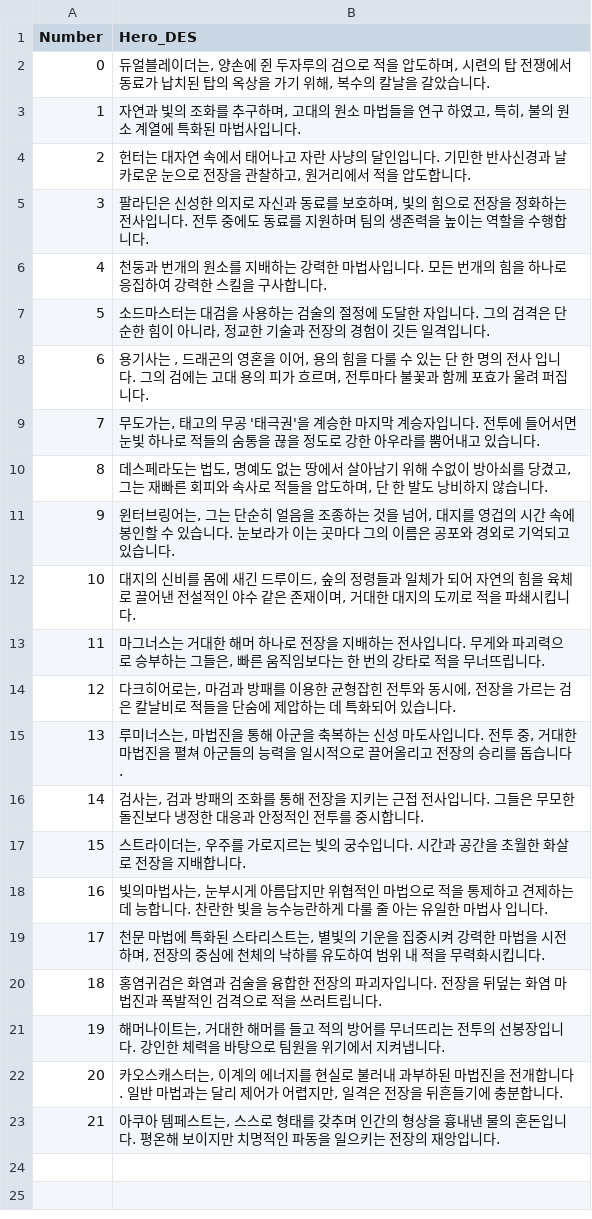
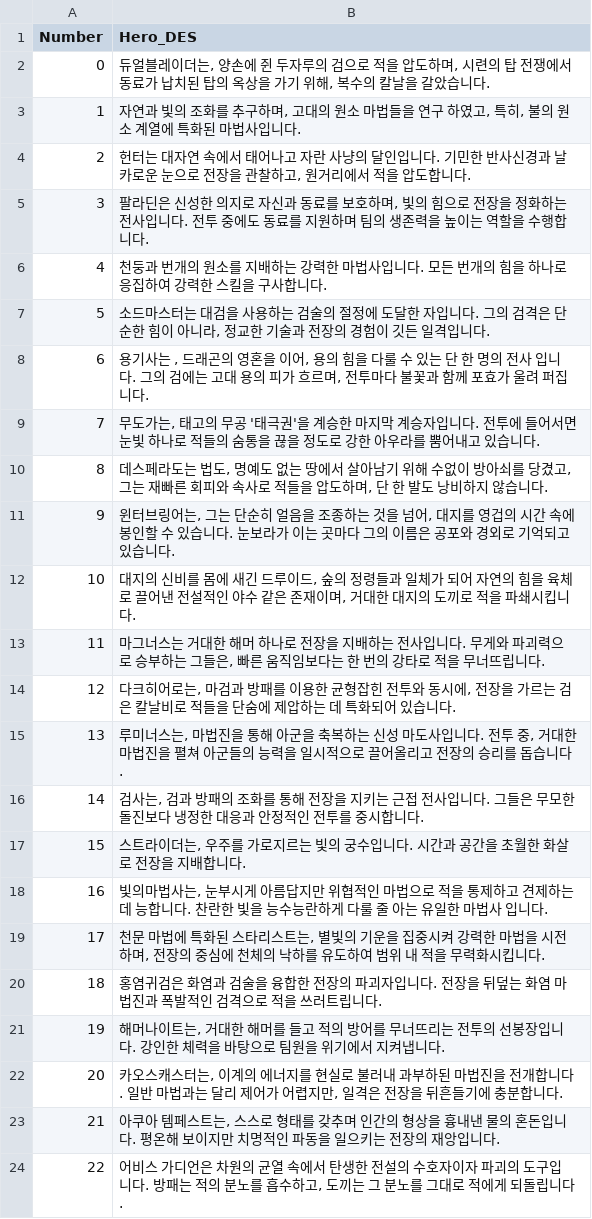
Before and after one commit to HOONSTREAM/Unity_IDLE_Game_Project, a CSV file: Assets/Resources/Datas/Hero_DES.csv, drawn as a sheet.

```diff
--- a/Assets/Resources/Datas/Hero_DES.csv
+++ b/Assets/Resources/Datas/Hero_DES.csv
@@ -23 +23,2 @@ Number,Hero_DES
 21,"아쿠아 템페스트는, 스스로 형태를 갖추며 인간의 형상을 흉내낸 물의 혼돈입니다. 평온해 보이지만 치명적인 파동을 일으키는 전장의 재앙입니다."
+22,"어비스 가디언은 차원의 균열 속에서 탄생한 전설의 수호자이자 파괴의 도구입니다. 방패는 적의 분노를 흡수하고, 도끼는 그 분노를 그대로 적에게 되돌립니다."
```
Also changed, not shown: Assets/Resources/Datas/Hero_Skill.csv, Assets/Resources/Datas/Summon.csv, 56 other files.
